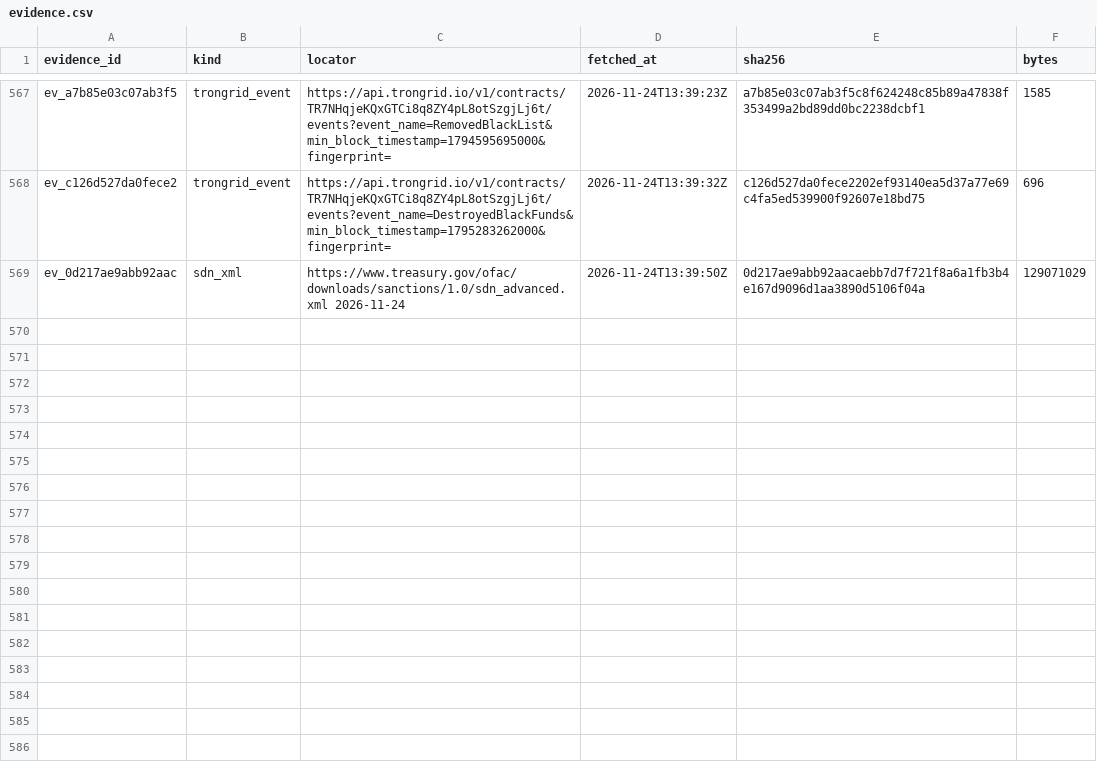
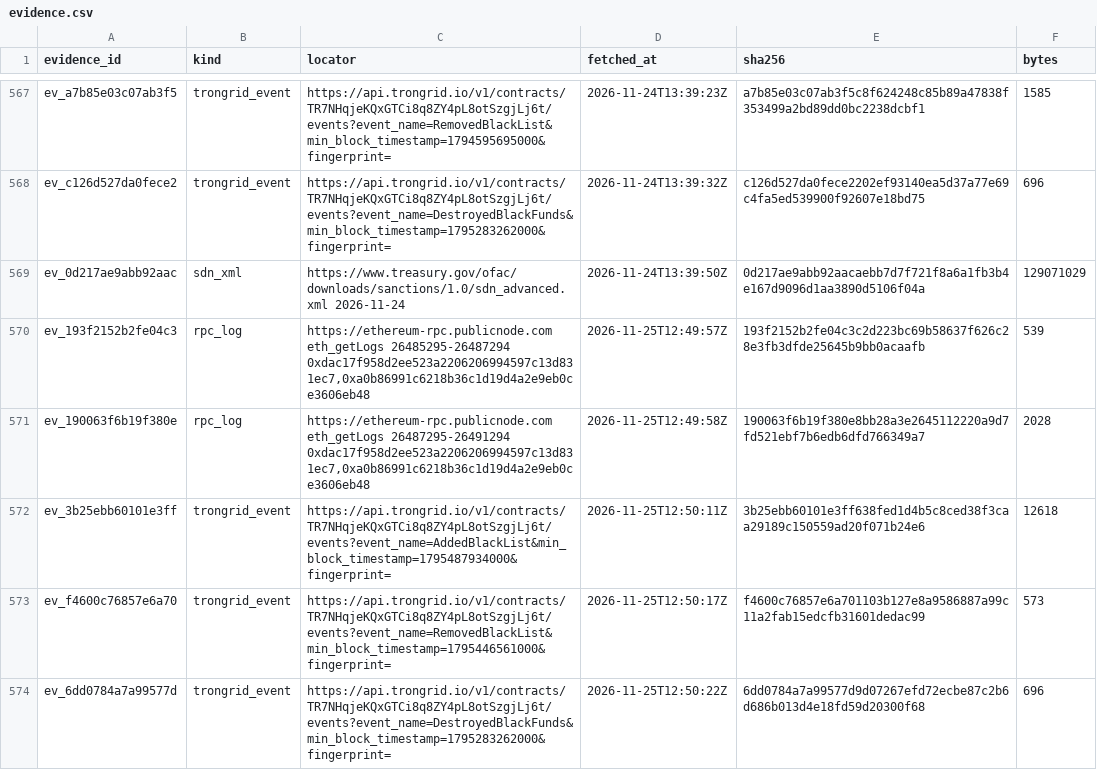
Before and after one commit to jakeperc/freeze-ledger, a CSV file: data/evidence.csv, drawn as a sheet; only a part is shown, gaps mark what is left out; the diff names each change by its address in the sheet, - before the commit and + after, or states it on an @@ line.

Commit message:
nightly: 2026.11.25
root: /home/runner/work/freeze-ledger/freeze-ledger
events: 18552  attributions: 1892  receipts: 573
  ethereum  rows=6105   checkpoint={"backfill_cursor": 18900000, "backfill_done": true, "bootstrap": {"source": "etherscan_getlogs_pages", "through_block": 26193169}, "deployment_block": {"0xa0b8
  base      rows=714    checkpoint={"bootstrap": {"source": "etherscan_getlogs_pages", "through_block": 52355491}, "last_block": 62103104}
  tron      rows=11698  checkpoint={"last_ts": {"TR7NHqjeKQxGTCi8q8ZY4pL8otSzgjLj6t:AddedBlackList": 1795556445000, "TR7NHqjeKQxGTCi8q8ZY4pL8otSzgjLj6t:DestroyedBlackFunds": 1795283562000, "TR7NH
  solana    rows=35     checkpoint={"EPjFWdd5AufqSSqeM2qN1xzybapC8G4wEGGkZwyTDt1v": {"authorities": {"3sNBr7kMccME5D55xNgsmYpZnzPgP2g12CixAajXypn6": {"backfill_done": true, "closed": true, "last_

```diff
--- a/data/evidence.csv
+++ b/data/evidence.csv
+row 570: ev_193f2152b2fe04c3 | rpc_log | https://ethereum-rpc.publicnode.com eth_getLogs 26485295-26487294 0xdac17f958d2ee523a2206206994597c13d831ec7,0xa0b86991c6218b36c1d19d4a2e9eb0ce3606eb48 | 2026-11-25T12:49:57Z | 193f2152b2fe04c3c2d223bc69b58637f626c28e3fb3dfde25645b9bb0acaafb | 539
+row 571: ev_190063f6b19f380e | rpc_log | https://ethereum-rpc.publicnode.com eth_getLogs 26487295-26491294 0xdac17f958d2ee523a2206206994597c13d831ec7,0xa0b86991c6218b36c1d19d4a2e9eb0ce3606eb48 | 2026-11-25T12:49:58Z | 190063f6b19f380e8bb28a3e2645112220a9d7fd521ebf7b6edb6dfd766349a7 | 2028
+row 572: ev_3b25ebb60101e3ff | trongrid_event | https://api.trongrid.io/v1/contracts/TR7NHqjeKQxGTCi8q8ZY4pL8otSzgjLj6t/events?event_name=AddedBlackList&min_block_timestamp=1795487934000&fingerprint= | 2026-11-25T12:50:11Z | 3b25ebb60101e3ff638fed1d4b5c8ced38f3caa29189c150559ad20f071b24e6 | 12618
+row 573: ev_f4600c76857e6a70 | trongrid_event | https://api.trongrid.io/v1/contracts/TR7NHqjeKQxGTCi8q8ZY4pL8otSzgjLj6t/events?event_name=RemovedBlackList&min_block_timestamp=1795446561000&fingerprint= | 2026-11-25T12:50:17Z | f4600c76857e6a701103b127e8a9586887a99c11a2fab15edcfb31601dedac99 | 573
+row 574: ev_6dd0784a7a99577d | trongrid_event | https://api.trongrid.io/v1/contracts/TR7NHqjeKQxGTCi8q8ZY4pL8otSzgjLj6t/events?event_name=DestroyedBlackFunds&min_block_timestamp=1795283262000&fingerprint= | 2026-11-25T12:50:22Z | 6dd0784a7a99577d9d07267efd72ecbe87c2b6d686b013d4e18fd59d20300f68 | 696
```
Also changed, not shown: 13 other files.
